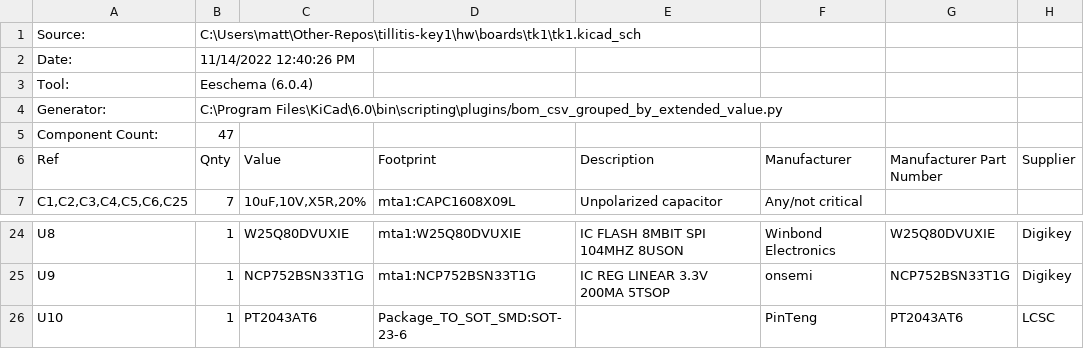
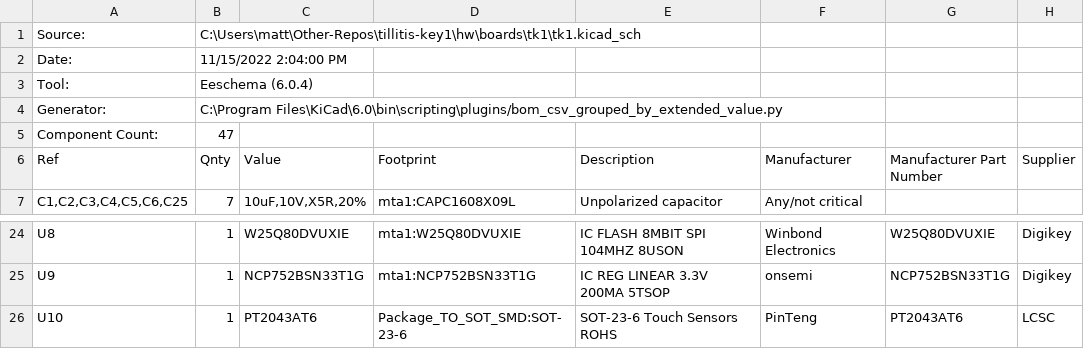
Before and after one commit to tillitis/tillitis-key1, a CSV file: hw/boards/tk1/tk1.csv, drawn as a sheet; only a part is shown, gaps mark what is left out; the diff names each change by its address in the sheet, - before the commit and + after, or states it on an @@ line.

Commit message:
TK-1: RevA.1 release
* Add two fiducials to TK-1 board

```diff
--- a/hw/boards/tk1/tk1.csv
+++ b/hw/boards/tk1/tk1.csv
-B2 (Qnty): 11/14/2022 12:40:26 PM
+B2 (Qnty): 11/15/2022 2:04:00 PM
-E26 (Description): (empty)
+E26 (Description): SOT-23-6 Touch Sensors ROHS
```
Also changed, not shown: 24 other files.
